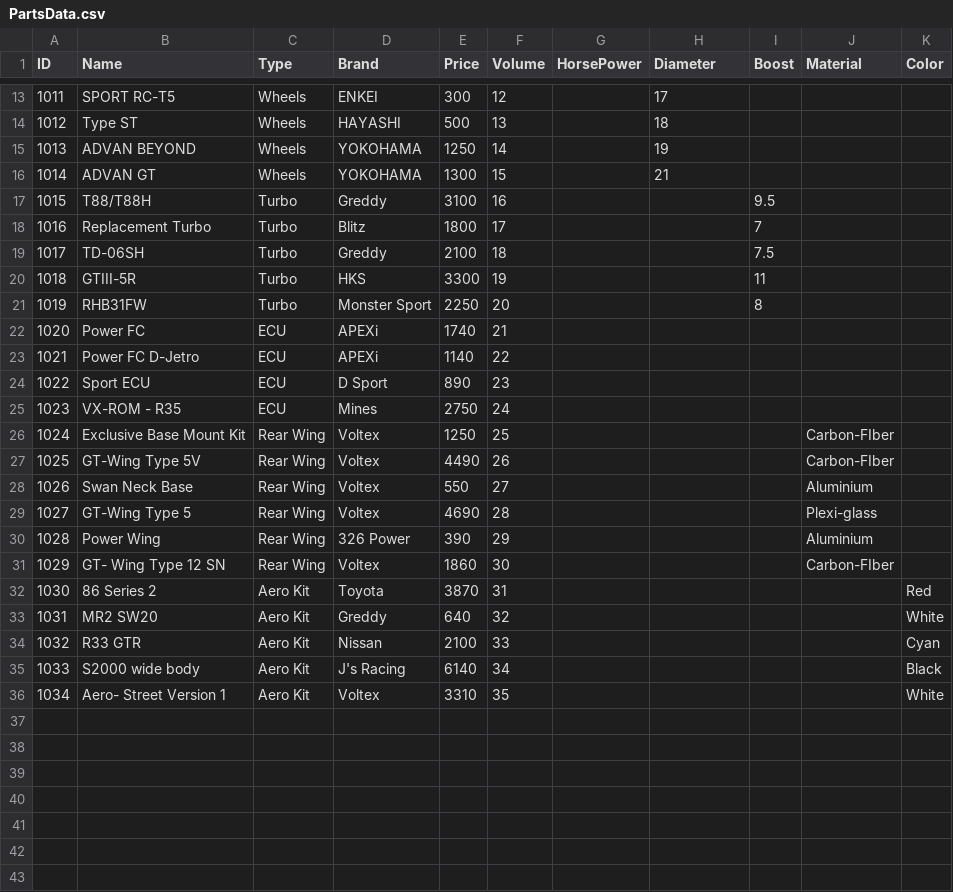
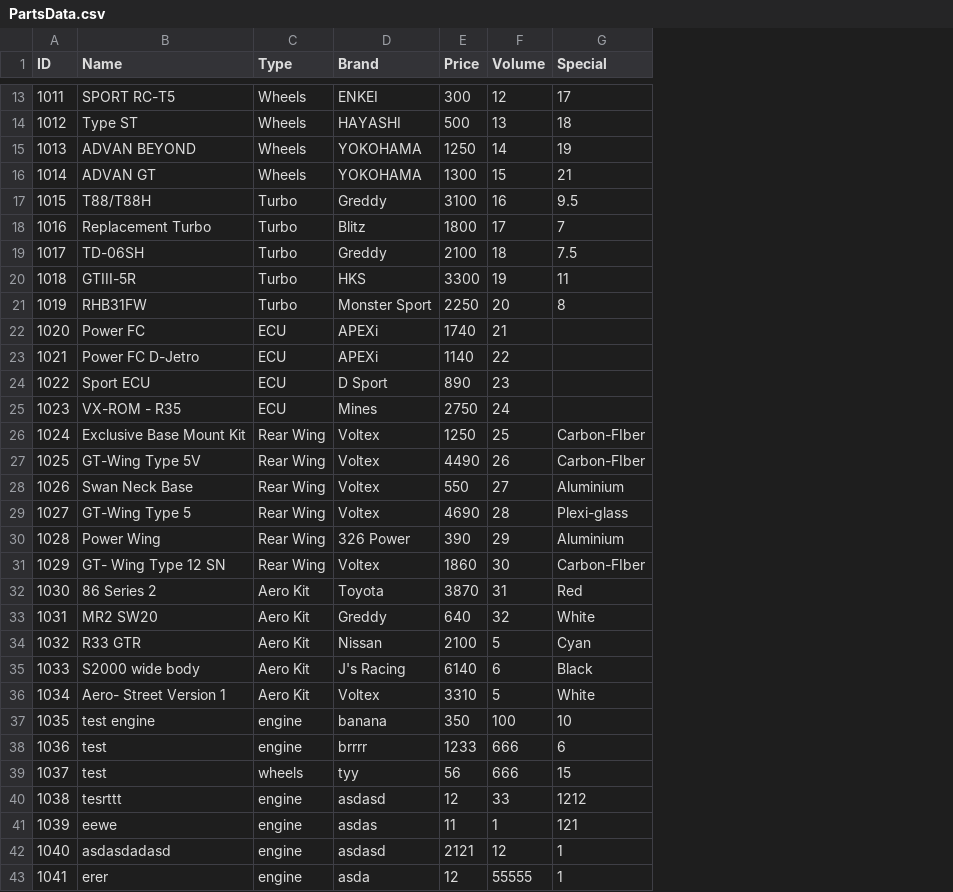
Before and after one commit to Shinzuu/OOP_Complex_Engineering, a CSV file: Database/PartsData.csv, drawn as a sheet; only a part is shown, gaps mark what is left out; removed rows and columns are numbered as before the commit, all else as after; the diff covers the shown part only; the diff names each change by its address in the sheet, - before the commit and + after, or states it on an @@ line.

Commit message:
riddled with bugs admin panel bug makes it unable to calls new method after adding new Parts there are few other instance where the app is not recursive

```diff
--- a/Database/PartsData.csv
+++ b/Database/PartsData.csv
-column G (HorsePower), empty
-column I (Boost), rows 17-21: 9.5 | 7 | 7.5 | 11 | 8
-column J (Material), rows 26-31: Carbon-FIber | Carbon-FIber | Aluminium | Plexi-glass | Aluminium | Carbon-FIber
-column K (Color), rows 32-36: Red | White | Cyan | Black | White
-G1: Diameter
+G1: Special
-G17 (Special): (empty)
+G17 (Special): 9.5
-G18 (Special): (empty)
+G18 (Special): 7
-G19 (Special): (empty)
+G19 (Special): 7.5
-G20 (Special): (empty)
+G20 (Special): 11
-G21 (Special): (empty)
+G21 (Special): 8
-G26:G27 (Special): (empty)
+G26:G27 (Special): Carbon-FIber
-G28 (Special): (empty)
+G28 (Special): Aluminium
-G29 (Special): (empty)
+G29 (Special): Plexi-glass
-G30 (Special): (empty)
+G30 (Special): Aluminium
-G31 (Special): (empty)
+G31 (Special): Carbon-FIber
-G32 (Special): (empty)
+G32 (Special): Red
-G33 (Special): (empty)
+G33 (Special): White
-F34 (Volume): 33
+F34 (Volume): 5
-G34 (Special): (empty)
+G34 (Special): Cyan
-F35 (Volume): 34
+F35 (Volume): 6
-G35 (Special): (empty)
+G35 (Special): Black
-F36 (Volume): 35
+F36 (Volume): 5
-G36 (Special): (empty)
+G36 (Special): White
+row 37: 1035 | test engine | engine | banana | 350 | 100 | 10
+row 38: 1036 | test | engine | brrrr | 1233 | 666 | 6
+row 39: 1037 | test | wheels | tyy | 56 | 666 | 15
+row 40: 1038 | tesrttt | engine | asdasd | 12 | 33 | 1212
+row 41: 1039 | eewe | engine | asdas | 11 | 1 | 121
+row 42: 1040 | asdasdadasd | engine | asdasd | 2121 | 12 | 1
+row 43: 1041 | erer | engine | asda | 12 | 55555 | 1
```
Also changed, not shown: 7 added rows and 6 edited cells elsewhere in this file, 7 other files.
